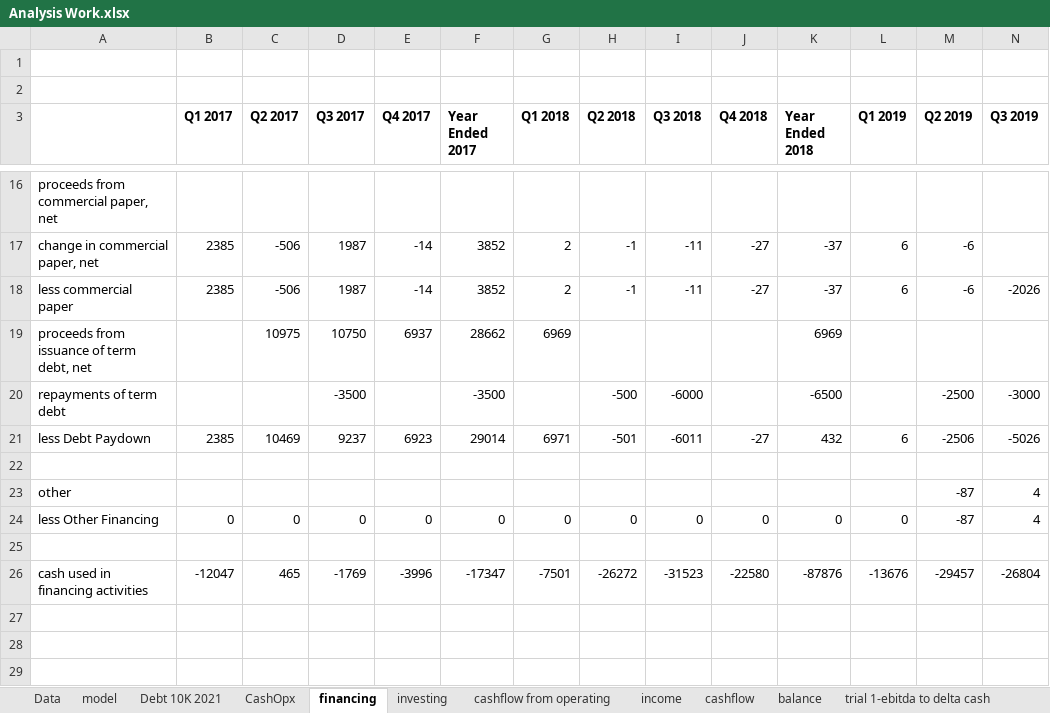
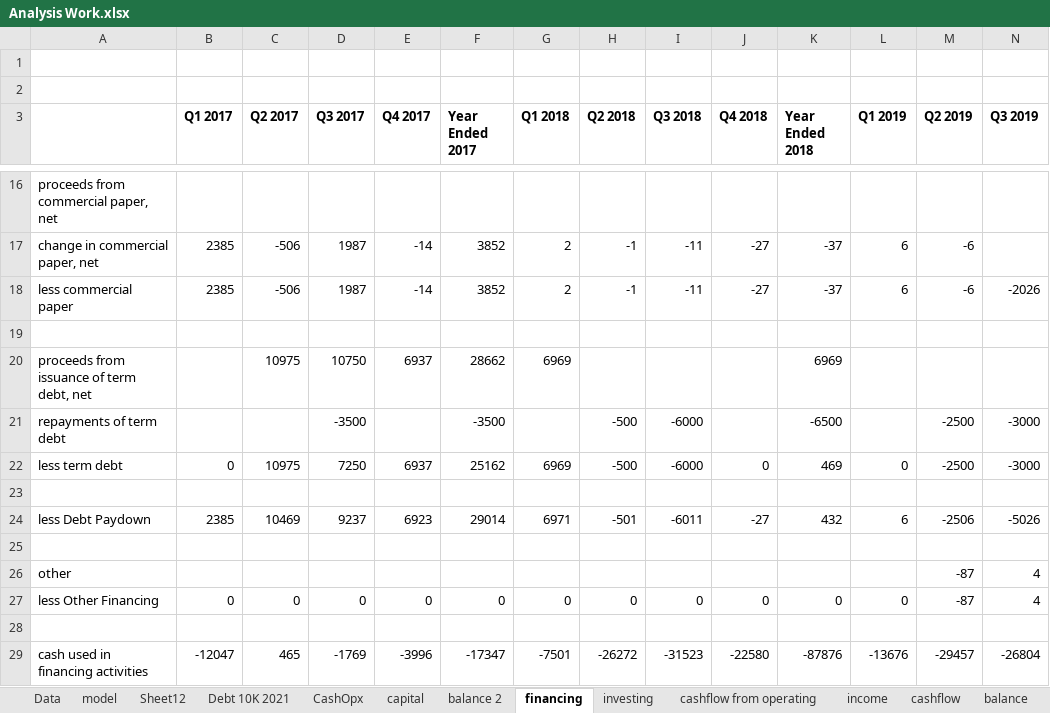
Before and after one commit to Julia-Susser/Financial-Statements, an Excel workbook: output/Financial Statement AAPL/Analysis Work.xlsx, sheet financing, drawn as a sheet; only a part is shown, gaps mark what is left out; values as stored, in another font and other column widths than the file's, no borders; rows hold the shown columns only; the diff names each change by its address in the sheet, - before the commit and + after, or states it on an @@ line.

```diff
--- a/output/Financial Statement AAPL/Analysis Work.xlsx (sheet financing)
+++ b/output/Financial Statement AAPL/Analysis Work.xlsx (sheet financing)
-sheet tab: trial 1-ebitda to delta cash
+sheet tab: Sheet12
+sheet tab: capital
+sheet tab: balance 2
+row 19: (empty)
+row 22: less term debt | 0 | 10975 | 7250 | 6937 | 25162 | 6969 | -500 | -6000 | 0 | 469 | 0 | -2500 | -3000
+row 23: (empty)
```
Also changed, not shown: sheet model, sheet Data, sheet income, sheet cashflow from operating, sheet investing, formulas that keep their value, input/Financial Statement AAPL/Sales By Segment.xlsx, 35 other files.
